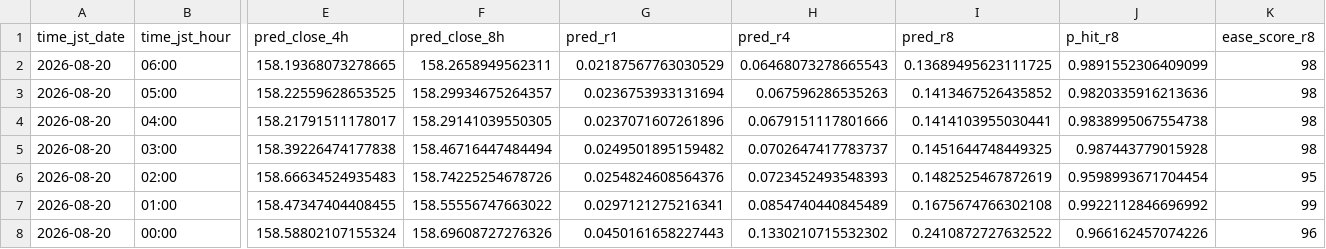
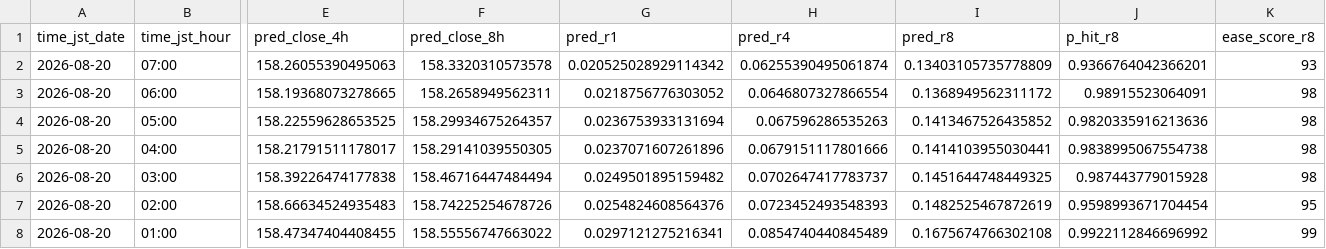
Before and after one commit to sonatinep-hirose/yencast-web-v08, a CSV file: predictions_latest.csv, drawn as a sheet; only a part is shown, gaps mark what is left out; the shorter side is filled out with more unchanged rows; addresses are those after the commit; rows hold the shown columns only; the diff names each change by its address in the sheet, - before the commit and + after, or states it on an @@ line.

Commit message:
update: predictions latest

```diff
--- a/predictions_latest.csv
+++ b/predictions_latest.csv
+row 2: 2026-08-20 | 07:00 | 158.26055390495063 | 158.3320310573578 | 0.020525028929114342 | 0.06255390495061874 | 0.13403105735778809 | 0.9366764042366201 | 93
-G3 (pred_r1): 0.02187567763030529
+G3 (pred_r1): 0.0218756776303052
-H3 (pred_r4): 0.06468073278665543
+H3 (pred_r4): 0.0646807327866554
-I3 (pred_r8): 0.13689495623111725
+I3 (pred_r8): 0.1368949562311172
-J3 (p_hit_r8): 0.9891552306409099
+J3 (p_hit_r8): 0.98915523064091
```
